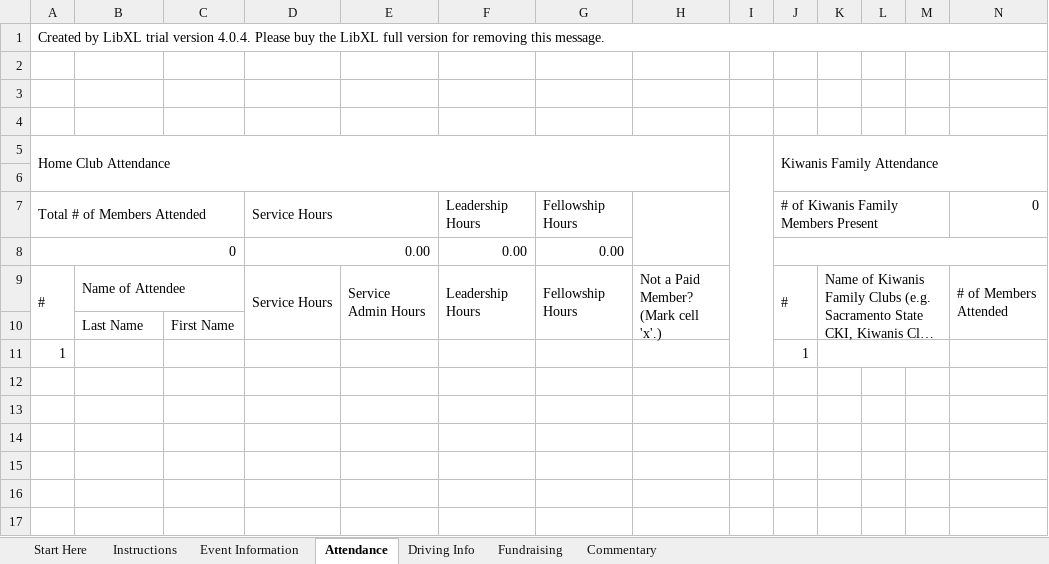
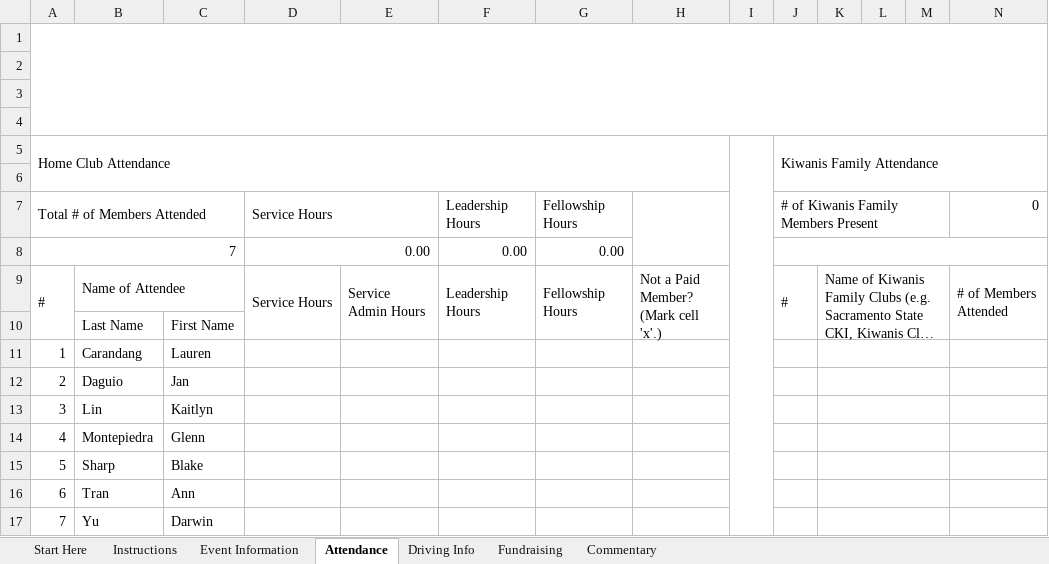
Before and after one commit to glznn/cerf-project, an Excel workbook: workbook.xlsx, sheet Attendance, drawn as a sheet; long unchanged cells end in …; values as stored, in another font and other column widths than the file's, no cell formats; charts and pictures not drawn; removed rows and columns are numbered as before the commit, all else as after; the diff names each change by its address in the sheet, - before the commit and + after, or states it on an @@ line.

```diff
--- a/workbook.xlsx (sheet Attendance)
+++ b/workbook.xlsx (sheet Attendance)
-A1 (Home Club Attendance): Created by LibXL trial version 4.0.4. Please buy the LibXL full version for removing this message.
+A1 (Home Club Attendance): (empty)
-A1:N1 merged
+A1:N4 merged
-A8 (Home Club Attendance): 0
+A8 (Home Club Attendance): 7
-row 11: 1 |  |  |  |  |  |  |  |  | 1
+row 11: 1 | Carandang | Lauren
+row 12: 2 | Daguio | Jan
+row 13: 3 | Lin | Kaitlyn
+row 14: 4 | Montepiedra | Glenn
+row 15: 5 | Sharp | Blake
+row 16: 6 | Tran | Ann
+row 17: 7 | Yu | Darwin
```
Also changed, not shown: sheet Event Information, sheet Fundraising, sheet Instructions, sheet Start Here, sheet Commentary, sheet Driving Info, cell formats, charts or pictures, CERFtemplate.xlsx, 10 other files.
